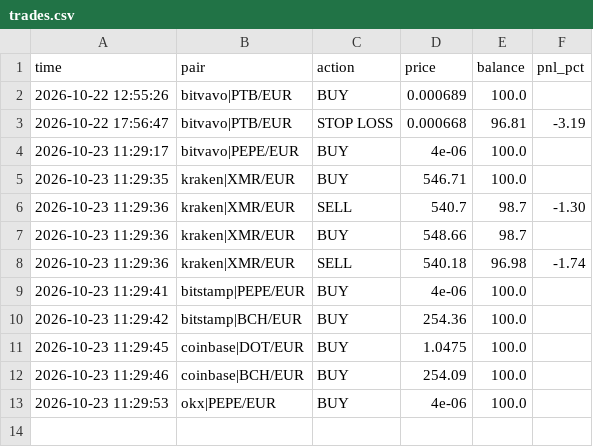
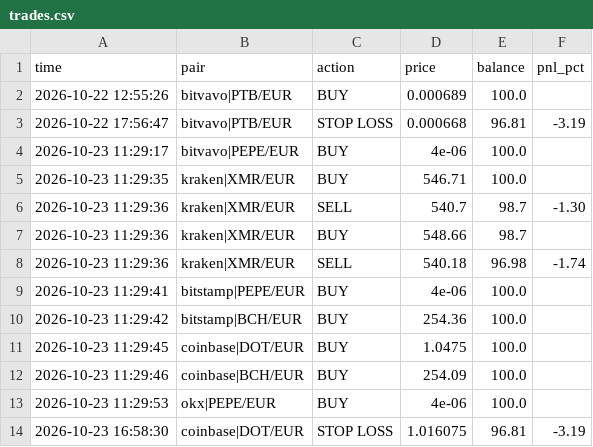
Before and after one commit to GoNowTaxi/Crypto_bot, a CSV file: trades.csv, drawn as a sheet.

```diff
--- a/trades.csv
+++ b/trades.csv
@@ -13 +13,2 @@ time,pair,action,price,balance,pnl_pct
 2026-10-23 11:29:53,okx|PEPE/EUR,BUY,4e-06,100.0,
+2026-10-23 16:58:30,coinbase|DOT/EUR,STOP LOSS,1.016075,96.81,-3.19
```
Also changed, not shown: 1 other file.
